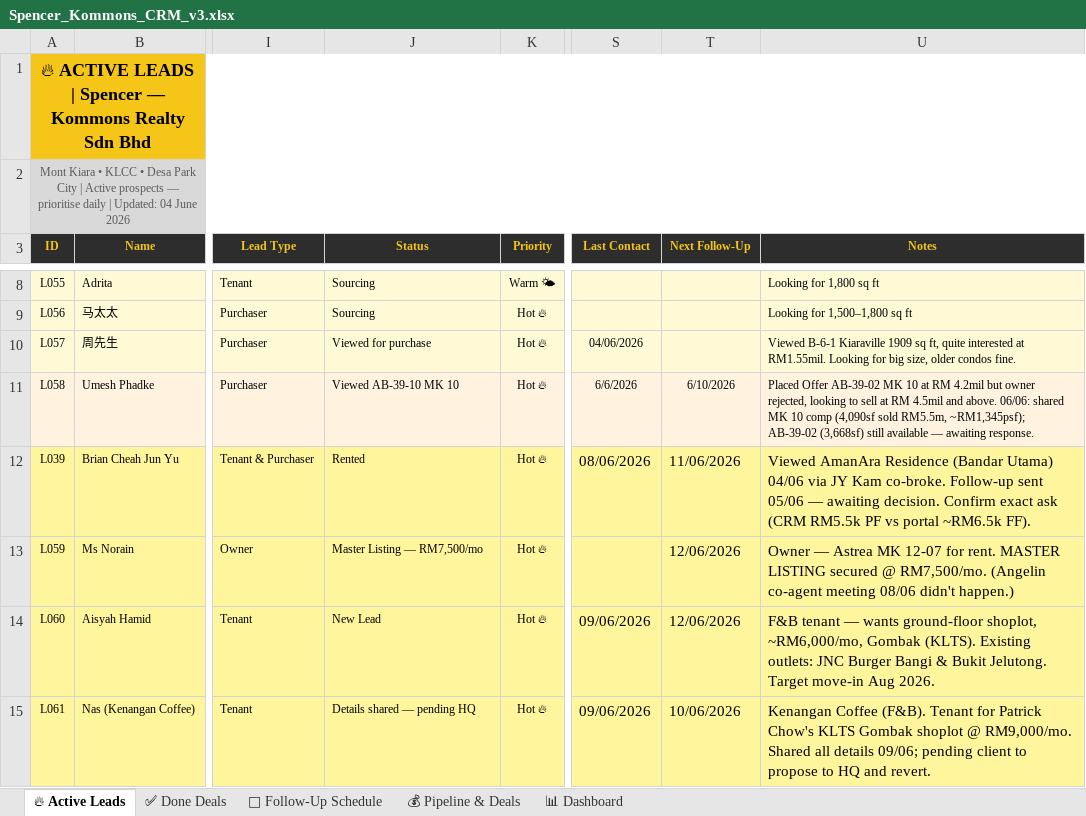
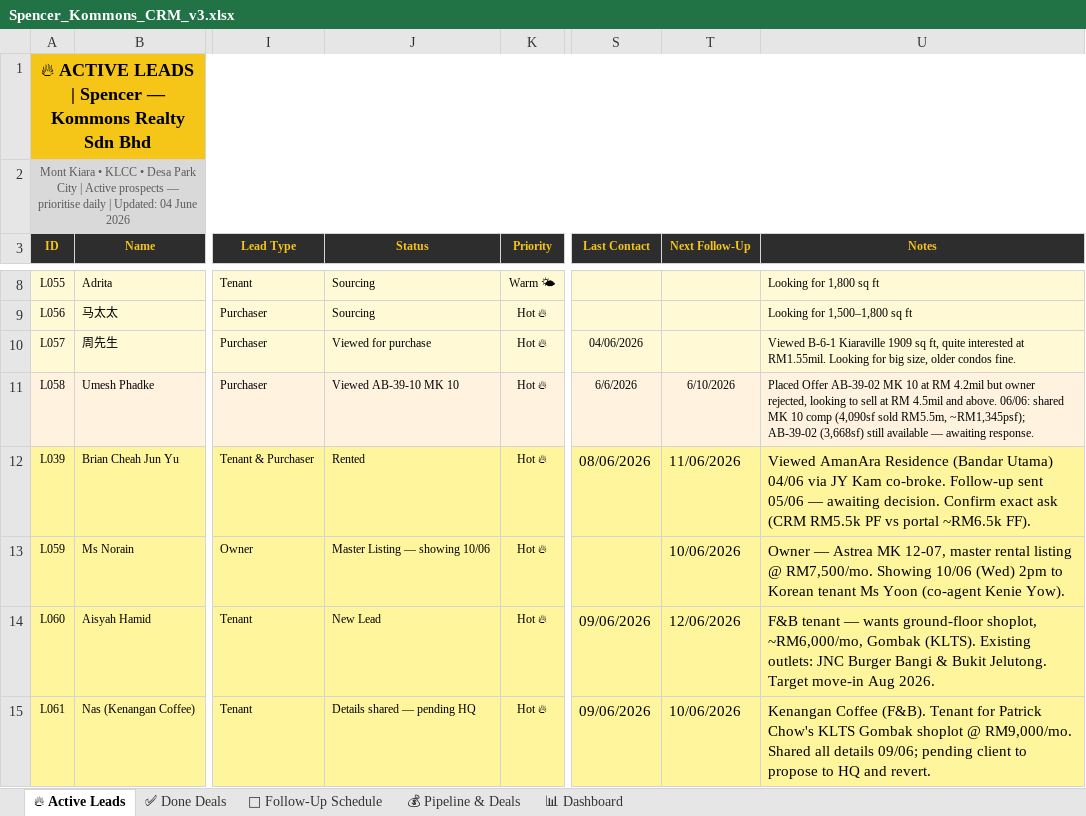
Before and after one commit to Spencerr2626/Spencer, an Excel workbook: references/crm/Spencer_Kommons_CRM_v3.xlsx, sheet 🔥 Active Leads, drawn as a sheet; only a part is shown, gaps mark what is left out; values as stored, in another font and other column widths than the file's, no borders; charts and pictures not drawn; the diff names each change by its address in the sheet, - before the commit and + after, or states it on an @@ line.

```diff
--- a/references/crm/Spencer_Kommons_CRM_v3.xlsx (sheet 🔥 Active Leads)
+++ b/references/crm/Spencer_Kommons_CRM_v3.xlsx (sheet 🔥 Active Leads)
-J13 (Status): Master Listing — RM7,500/mo
+J13 (Status): Master Listing — showing 10/06
-T13 (Next Follow-Up): 12/06/2026
+T13 (Next Follow-Up): 10/06/2026
-U13 (Notes): …Astrea MK 12-07 for rent. MASTER LISTING secured @ RM7,500/mo. (Angelin co-agent meeting 08/06 didn't happen.)
+U13 (Notes): …Astrea MK 12-07, master rental listing @ RM7,500/mo. Showing 10/06 (Wed) 2pm to Korean tenant Ms Yoon (co-agent Kenie Yow).
```
Also changed, not shown: sheet 📅 Follow-Up Schedule, 1 other file.
